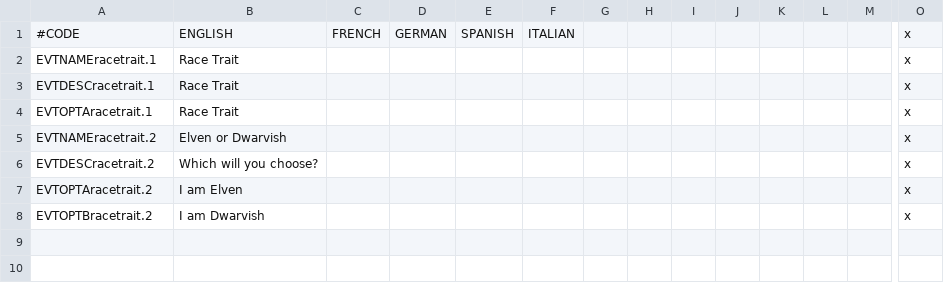
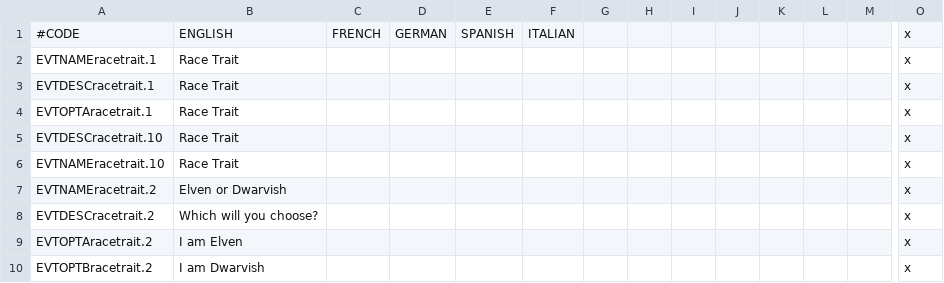
Before and after one commit to Rigmored/MEPCK2, a CSV file: MiddleEarthProject Beta/localisation/events_race_select.csv, drawn as a sheet; only a part is shown, gaps mark what is left out; rows hold the shown columns only; the diff names each change by its address in the sheet, - before the commit and + after, or states it on an @@ line.

```diff
--- a/MiddleEarthProject Beta/localisation/events_race_select.csv
+++ b/MiddleEarthProject Beta/localisation/events_race_select.csv
+row 5: EVTDESCracetrait.10 | Race Trait |  |  |  |  |  |  |  |  |  |  |  | x
+row 6: EVTNAMEracetrait.10 | Race Trait |  |  |  |  |  |  |  |  |  |  |  | x
```
Also changed, not shown: MiddleEarthProject Beta/localisation/events_RoN.csv, 8 other files.
